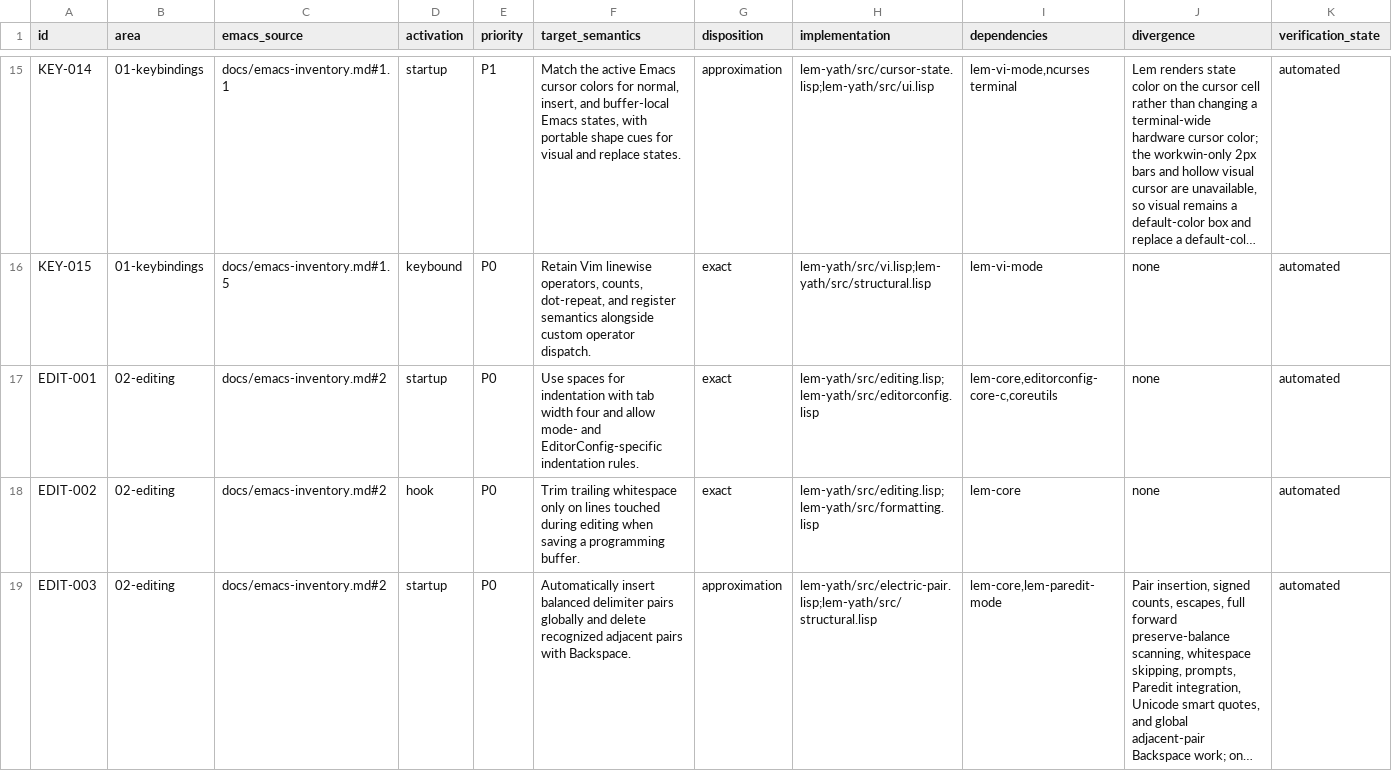
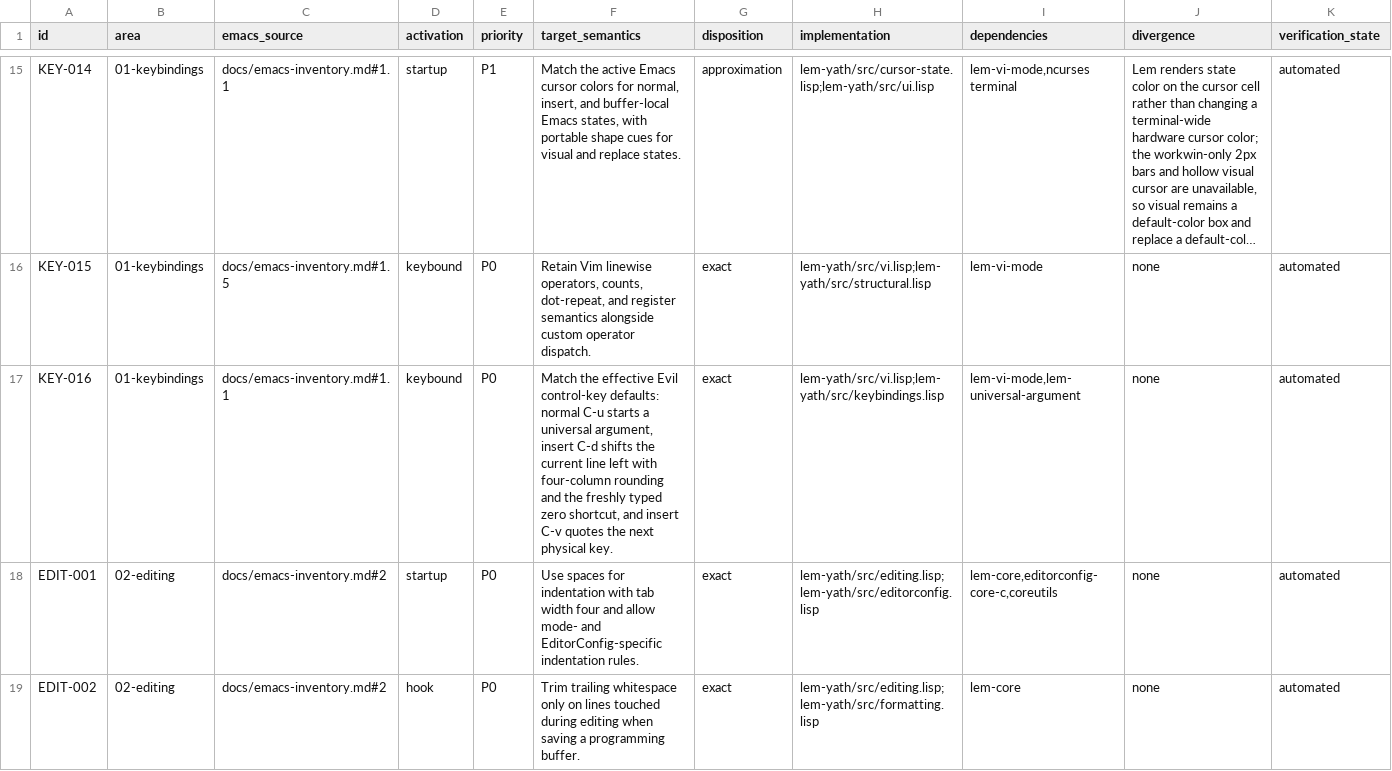
Before and after one commit to yathxyz/lem-yath, a TSV file: docs/parity-ledger.tsv, drawn as a sheet; only a part is shown, gaps mark what is left out; the shorter side is filled out with more unchanged rows; long unchanged cells end in …; rows hold the shown columns only; the diff names each change by its address in the sheet, - before the commit and + after, or states it on an @@ line.

Commit message:
fix: match effective Evil control keys

```diff
--- a/docs/parity-ledger.tsv
+++ b/docs/parity-ledger.tsv
+row 17: KEY-016 | 01-keybindings | docs/emacs-inventory.md#1.1 | keybound | P0 | Match the effective Evil control-key defaults: normal C-u starts a universal argument, insert C-d shifts the current line left with four-column rounding and the freshly typed zero shortcut, and insert C-v quotes the next physical key. | exact | lem-yath/src/vi.lisp;lem-yath/src/keybindings.lisp | lem-vi-mode,lem-universal-argument | none | automated
```
Also changed, not shown: 5 other files.
